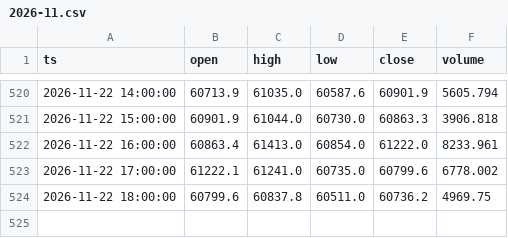
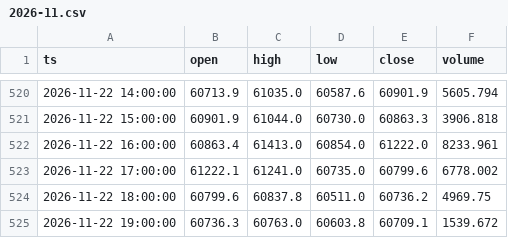
Before and after one commit to infossienzo-ui/detecteur-btc, a CSV file: data/h1/2026-11.csv, drawn as a sheet; only a part is shown, gaps mark what is left out; the diff names each change by its address in the sheet, - before the commit and + after, or states it on an @@ line.

```diff
--- a/data/h1/2026-11.csv
+++ b/data/h1/2026-11.csv
+row 525: 2026-11-22 19:00:00 | 60736.3 | 60763.0 | 60603.8 | 60709.1 | 1539.672
```
Also changed, not shown: 1 other file.
